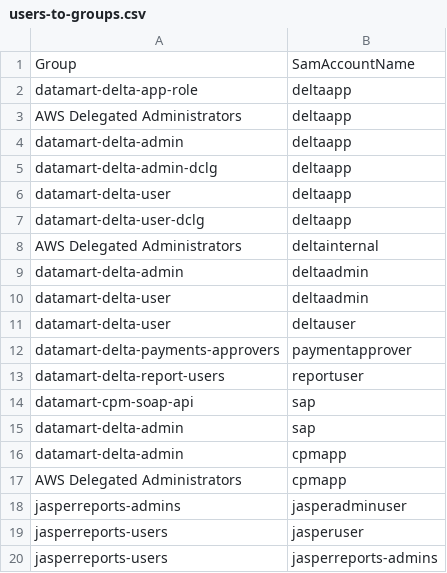
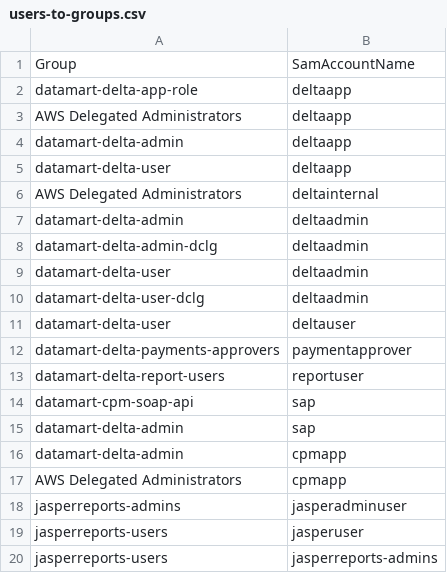
Before and after one commit to communitiesuk/delta-common-infrastructure, a CSV file: manual_scripts/active_directory/users-to-groups.csv, drawn as a sheet.

```diff
--- a/manual_scripts/active_directory/users-to-groups.csv
+++ b/manual_scripts/active_directory/users-to-groups.csv
@@ -4,8 +4,8 @@ AWS Delegated Administrators,deltaapp
 datamart-delta-admin,deltaapp
-datamart-delta-admin-dclg,deltaapp
 datamart-delta-user,deltaapp
-datamart-delta-user-dclg,deltaapp
 AWS Delegated Administrators,deltainternal
 datamart-delta-admin,deltaadmin
+datamart-delta-admin-dclg,deltaadmin
 datamart-delta-user,deltaadmin
+datamart-delta-user-dclg,deltaadmin
 datamart-delta-user,deltauser
```
Also changed, not shown: 1 other file.
